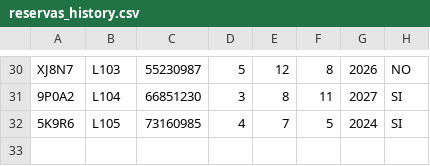
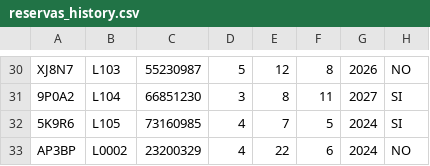
Before and after one commit to lightbluedev05/biblioguest_project_2.0, a CSV file: reservas_history.csv, drawn as a sheet; only a part is shown, gaps mark what is left out; the diff names each change by its address in the sheet, - before the commit and + after, or states it on an @@ line.

```diff
--- a/reservas_history.csv
+++ b/reservas_history.csv
+row 33: AP3BP | L0002 | 23200329 | 4 | 22 | 6 | 2024 | NO
```
Also changed, not shown: horarios_data.csv, 15 other files.
